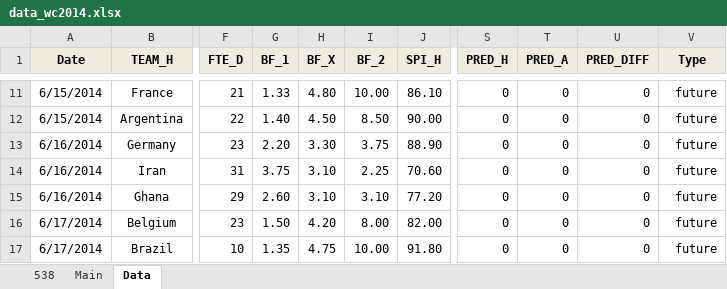
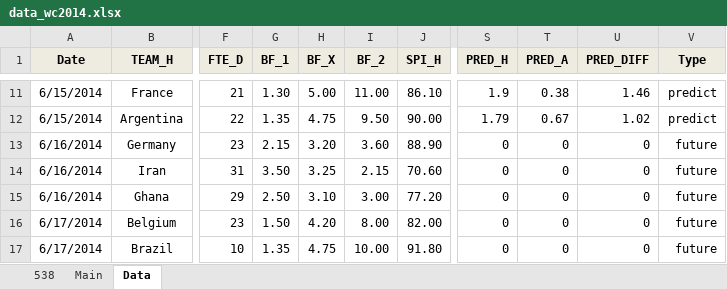
Before and after one commit to woobe/wc2014, an Excel workbook: data/data_wc2014.xlsx, sheet Data, drawn as a sheet; only a part is shown, gaps mark what is left out; values as stored, in another font and other column widths than the file's, no borders; the diff covers the shown part only; the diff names each change by its address in the sheet, - before the commit and + after, or states it on an @@ line.

Commit message:
Predictions for 15/6

```diff
--- a/data/data_wc2014.xlsx (sheet Data)
+++ b/data/data_wc2014.xlsx (sheet Data)
-G11 (BF_1): 1.33
+G11 (BF_1): 1.30
-H11 (BF_X): 4.80
+H11 (BF_X): 5.00
-I11 (BF_2): 10.00
+I11 (BF_2): 11.00
-S11 (PRED_H): 0
+S11 (PRED_H): 1.9
-T11 (PRED_A): 0
+T11 (PRED_A): 0.38
-U11 (PRED_DIFF): 0
+U11 (PRED_DIFF): 1.46
-V11:V12 (Type): future
+V11:V12 (Type): predict
-G12 (BF_1): 1.40
+G12 (BF_1): 1.35
-H12 (BF_X): 4.50
+H12 (BF_X): 4.75
-I12 (BF_2): 8.50
+I12 (BF_2): 9.50
-S12 (PRED_H): 0
+S12 (PRED_H): 1.79
-T12 (PRED_A): 0
+T12 (PRED_A): 0.67
-U12 (PRED_DIFF): 0
+U12 (PRED_DIFF): 1.02
-G13 (BF_1): 2.20
+G13 (BF_1): 2.15
-H13 (BF_X): 3.30
+H13 (BF_X): 3.20
-I13 (BF_2): 3.75
+I13 (BF_2): 3.60
-G14 (BF_1): 3.75
+G14 (BF_1): 3.50
-H14 (BF_X): 3.10
+H14 (BF_X): 3.25
-I14 (BF_2): 2.25
+I14 (BF_2): 2.15
-G15 (BF_1): 2.60
+G15 (BF_1): 2.50
-I15 (BF_2): 3.10
+I15 (BF_2): 3.00
```
Also changed, not shown: 32 edited cells elsewhere in this sheet, sheet Main, 2 other files.
